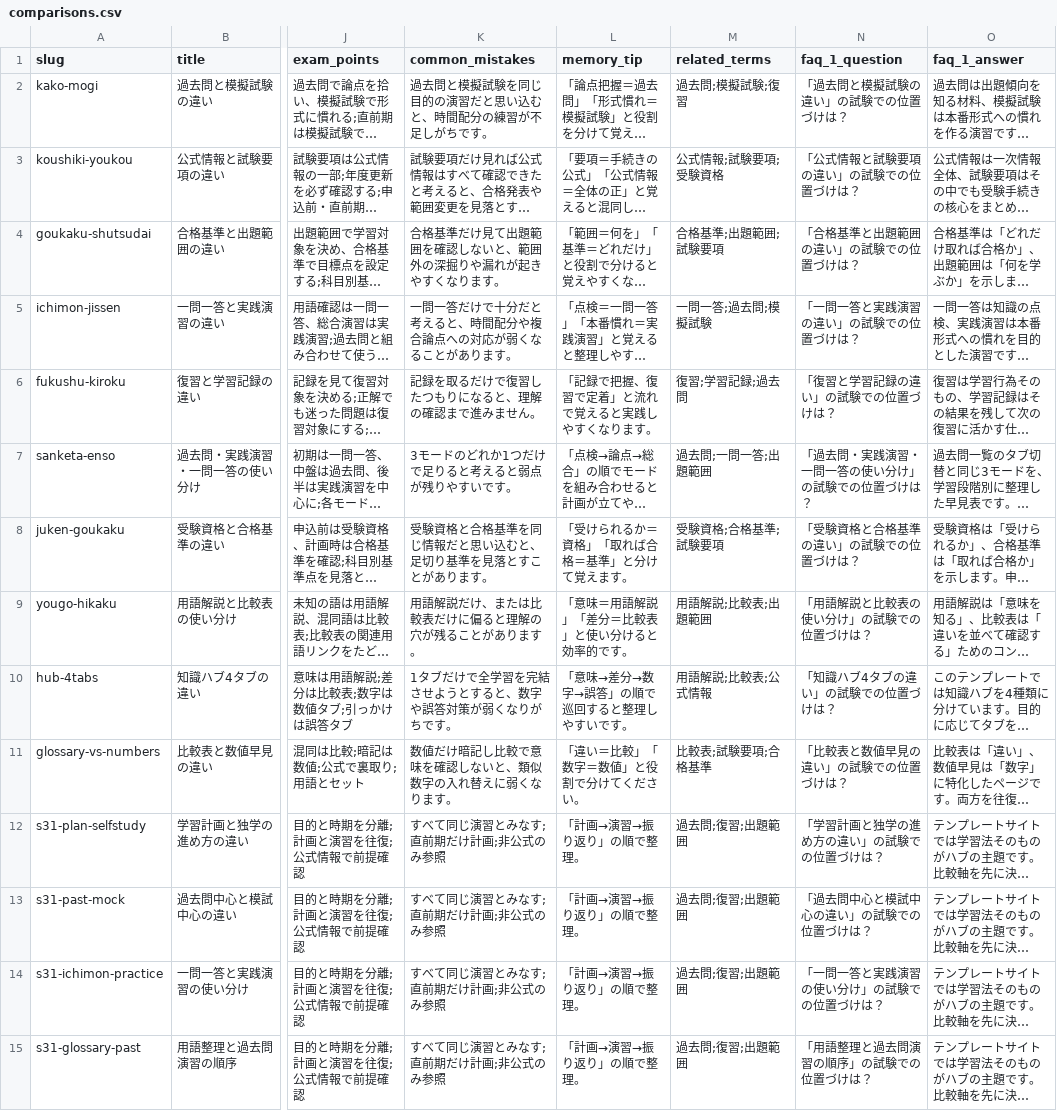
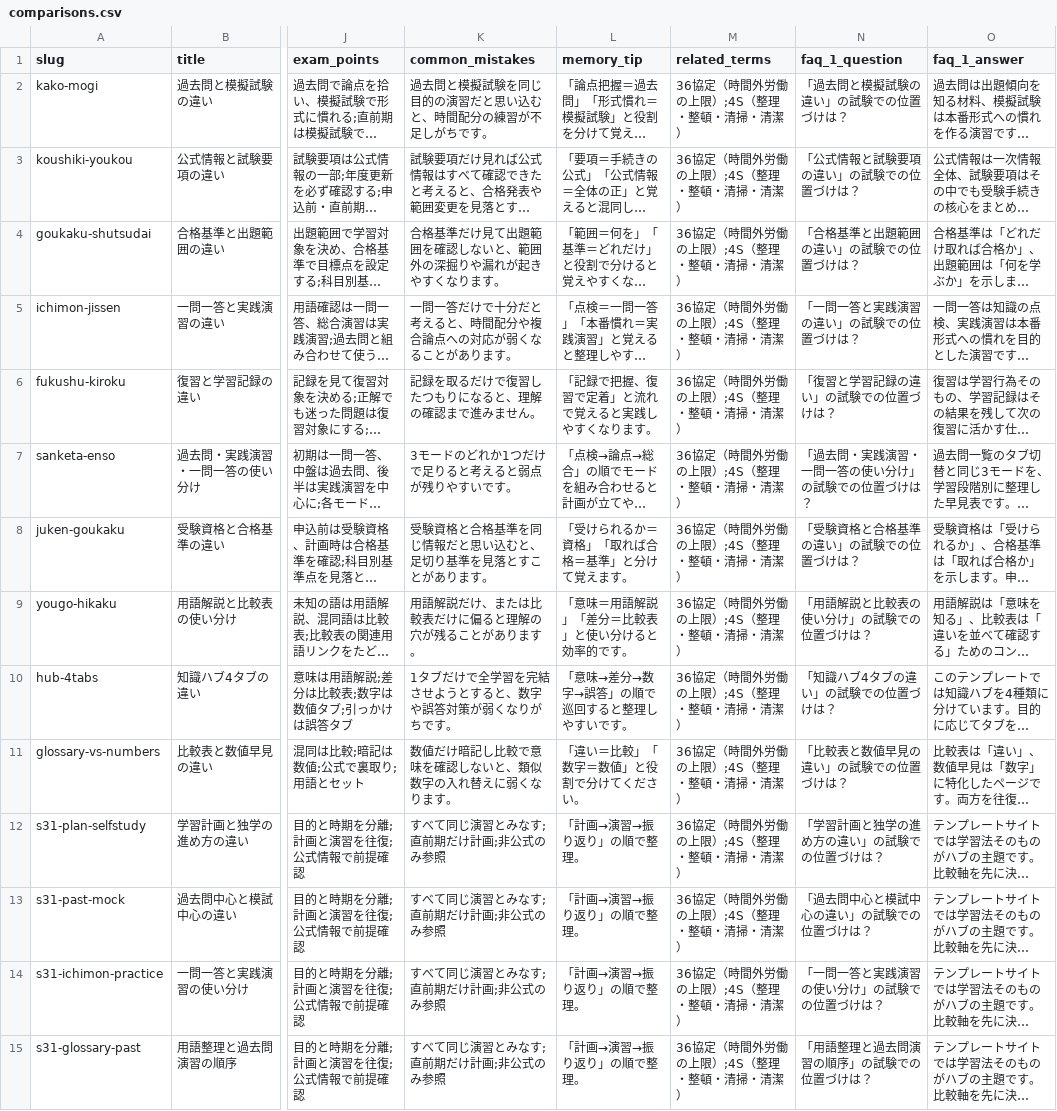
Before and after one commit to takkenshiken2026-sudo/eisei1shu-master, a CSV file: data/comparisons.csv, drawn as a sheet; only a part is shown, gaps mark what is left out; long unchanged cells end in …; the diff covers the shown part only; the diff names each change by its address in the sheet, - before the commit and + after, or states it on an @@ line.

```diff
--- a/data/comparisons.csv
+++ b/data/comparisons.csv
-M2 (related_terms): 過去問;模擬試験;復習
+M2 (related_terms): 36協定（時間外労働の上限）;4S（整理・整頓・清掃・清潔）
-M3 (related_terms): 公式情報;試験要項;受験資格
+M3 (related_terms): 36協定（時間外労働の上限）;4S（整理・整頓・清掃・清潔）
-M4 (related_terms): 合格基準;出題範囲;試験要項
+M4 (related_terms): 36協定（時間外労働の上限）;4S（整理・整頓・清掃・清潔）
-M5 (related_terms): 一問一答;過去問;模擬試験
+M5 (related_terms): 36協定（時間外労働の上限）;4S（整理・整頓・清掃・清潔）
-M6 (related_terms): 復習;学習記録;過去問
+M6 (related_terms): 36協定（時間外労働の上限）;4S（整理・整頓・清掃・清潔）
-M7 (related_terms): 過去問;一問一答;出題範囲
+M7 (related_terms): 36協定（時間外労働の上限）;4S（整理・整頓・清掃・清潔）
-M8 (related_terms): 受験資格;合格基準;試験要項
+M8 (related_terms): 36協定（時間外労働の上限）;4S（整理・整頓・清掃・清潔）
-M9 (related_terms): 用語解説;比較表;出題範囲
+M9 (related_terms): 36協定（時間外労働の上限）;4S（整理・整頓・清掃・清潔）
-M10 (related_terms): 用語解説;比較表;公式情報
+M10 (related_terms): 36協定（時間外労働の上限）;4S（整理・整頓・清掃・清潔）
-M11 (related_terms): 比較表;試験要項;合格基準
+M11 (related_terms): 36協定（時間外労働の上限）;4S（整理・整頓・清掃・清潔）
-M12:M15 (related_terms): 過去問;復習;出題範囲
+M12:M15 (related_terms): 36協定（時間外労働の上限）;4S（整理・整頓・清掃・清潔）
```
Also changed, not shown: 86 edited cells elsewhere in this file, data/mistakes.csv, data/numbers.csv, 8 other files.
